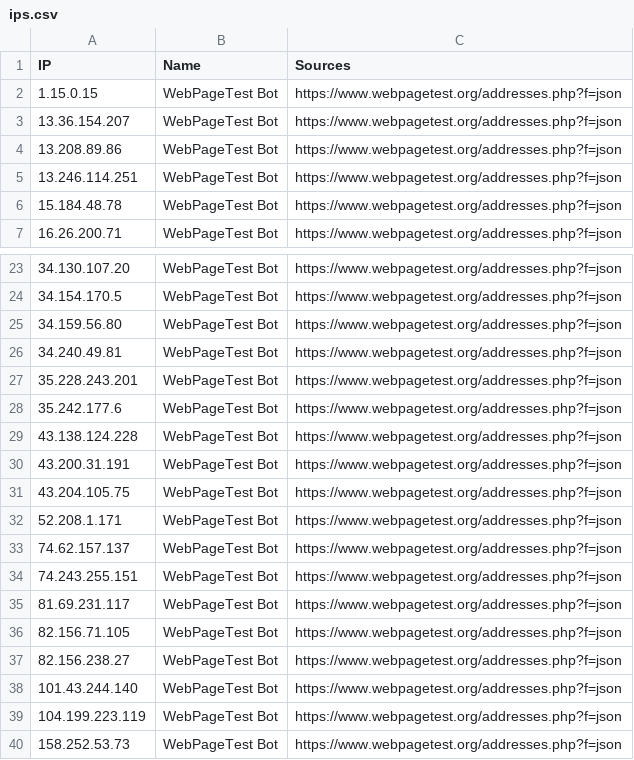
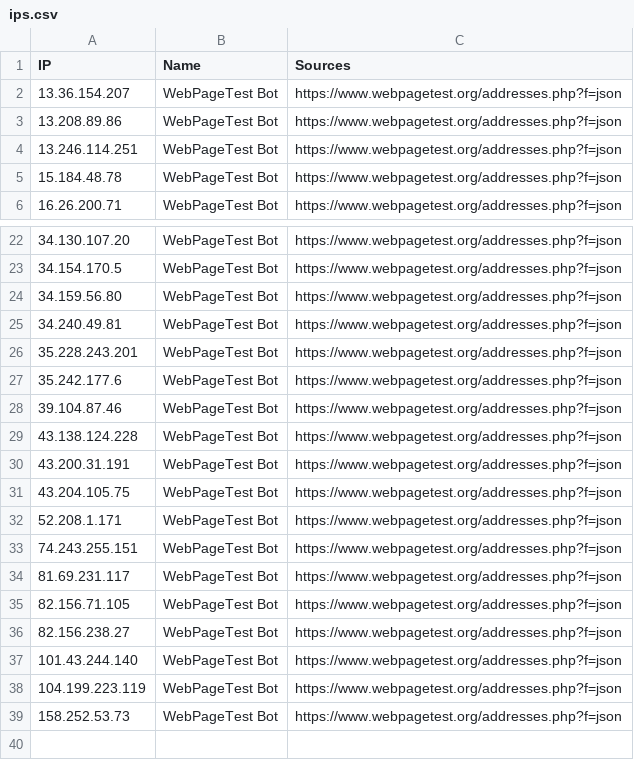
Before and after one commit to sefinek/known-bots-ip-whitelist, a CSV file: lists/webpagetestbot/ips.csv, drawn as a sheet; only a part is shown, gaps mark what is left out; removed rows and columns are numbered as before the commit, all else as after; the diff names each change by its address in the sheet, - before the commit and + after, or states it on an @@ line.

Commit message:
Auto-update IP lists (6 modified files) - Sun, 01 Mar 2026 00:00:39 GMT

```diff
--- a/lists/webpagetestbot/ips.csv
+++ b/lists/webpagetestbot/ips.csv
-row 2: 1.15.0.15 | WebPageTest Bot | https://www.webpagetest.org/addresses.php?f=json
+row 28: 39.104.87.46 | WebPageTest Bot | https://www.webpagetest.org/addresses.php?f=json
-row 33: 74.62.157.137 | WebPageTest Bot | https://www.webpagetest.org/addresses.php?f=json
```
Also changed, not shown: 5 other files.
